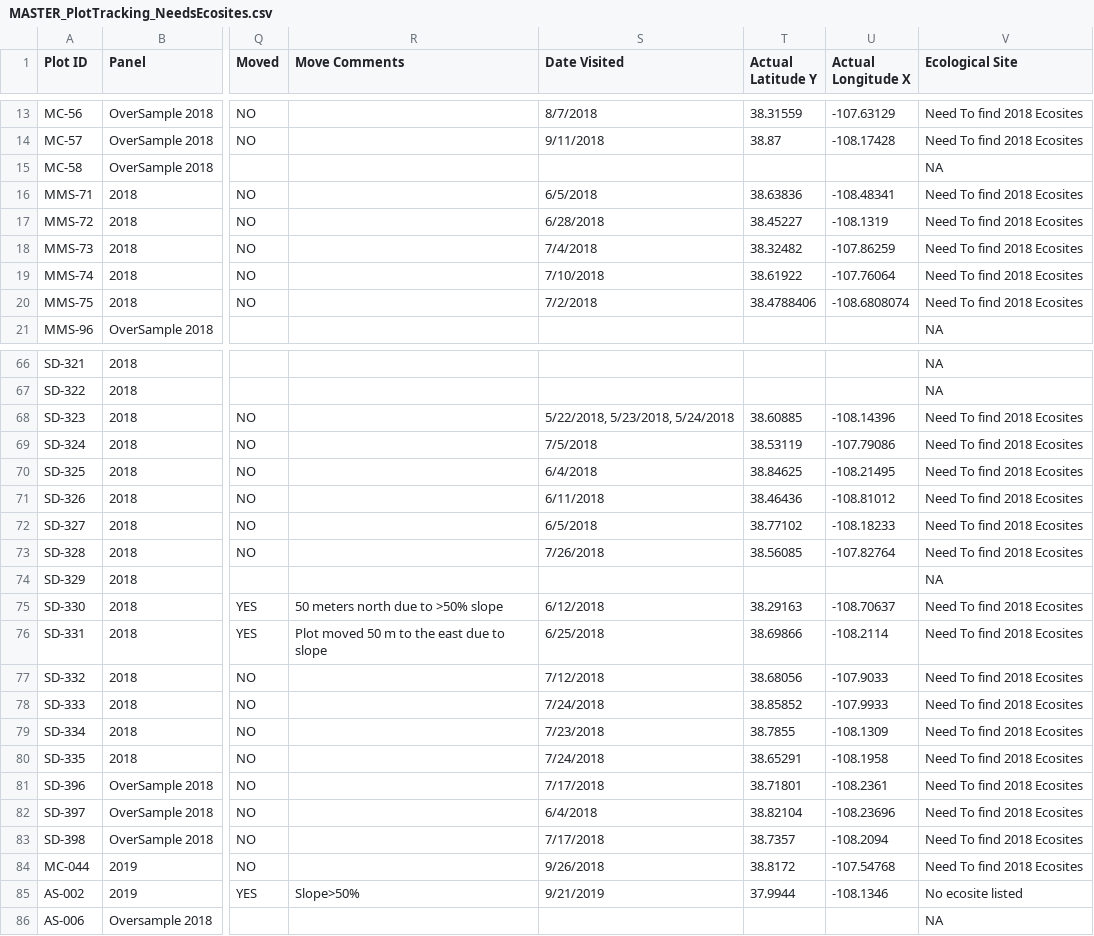
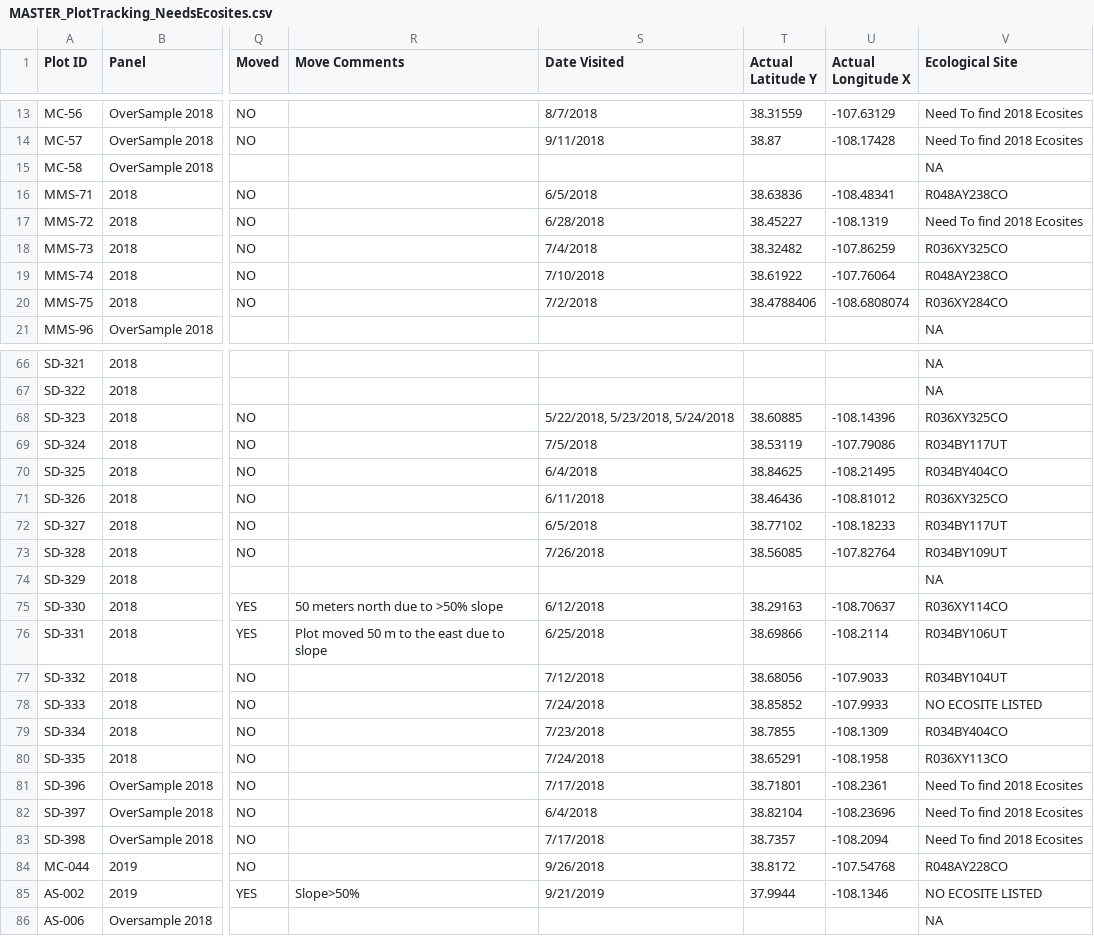
Before and after one commit to sagesteppe/UFO_ESD_completion, a CSV file: data/raw/MASTER_PlotTracking_NeedsEcosites.csv, drawn as a sheet; only a part is shown, gaps mark what is left out; the diff covers the shown part only; the diff names each change by its address in the sheet, - before the commit and + after, or states it on an @@ line.

```diff
--- a/data/raw/MASTER_PlotTracking_NeedsEcosites.csv
+++ b/data/raw/MASTER_PlotTracking_NeedsEcosites.csv
-V16 (Ecological Site): Need To find 2018 Ecosites
+V16 (Ecological Site): R048AY238CO
-V18 (Ecological Site): Need To find 2018 Ecosites
+V18 (Ecological Site): R036XY325CO
-V19 (Ecological Site): Need To find 2018 Ecosites
+V19 (Ecological Site): R048AY238CO
-V20 (Ecological Site): Need To find 2018 Ecosites
+V20 (Ecological Site): R036XY284CO
-V68 (Ecological Site): Need To find 2018 Ecosites
+V68 (Ecological Site): R036XY325CO
-V69 (Ecological Site): Need To find 2018 Ecosites
+V69 (Ecological Site): R034BY117UT
-V70 (Ecological Site): Need To find 2018 Ecosites
+V70 (Ecological Site): R034BY404CO
-V71 (Ecological Site): Need To find 2018 Ecosites
+V71 (Ecological Site): R036XY325CO
-V72 (Ecological Site): Need To find 2018 Ecosites
+V72 (Ecological Site): R034BY117UT
-V73 (Ecological Site): Need To find 2018 Ecosites
+V73 (Ecological Site): R034BY109UT
-V75 (Ecological Site): Need To find 2018 Ecosites
+V75 (Ecological Site): R036XY114CO
-V76 (Ecological Site): Need To find 2018 Ecosites
+V76 (Ecological Site): R034BY106UT
-V77 (Ecological Site): Need To find 2018 Ecosites
+V77 (Ecological Site): R034BY104UT
-V78 (Ecological Site): Need To find 2018 Ecosites
+V78 (Ecological Site): NO ECOSITE LISTED
-V79 (Ecological Site): Need To find 2018 Ecosites
+V79 (Ecological Site): R034BY404CO
-V80 (Ecological Site): Need To find 2018 Ecosites
+V80 (Ecological Site): R036XY113CO
-V84 (Ecological Site): Need To find 2018 Ecosites
+V84 (Ecological Site): R048AY228CO
-V85 (Ecological Site): No ecosite listed
+V85 (Ecological Site): NO ECOSITE LISTED
```
Also changed, not shown: 26 edited cells elsewhere in this file, data/processed/ESD_Quantitative_Benchmarks_Vegetation_Cover.csv, data/processed/Plot_Tracking_ESDs.csv, 2 other files.
